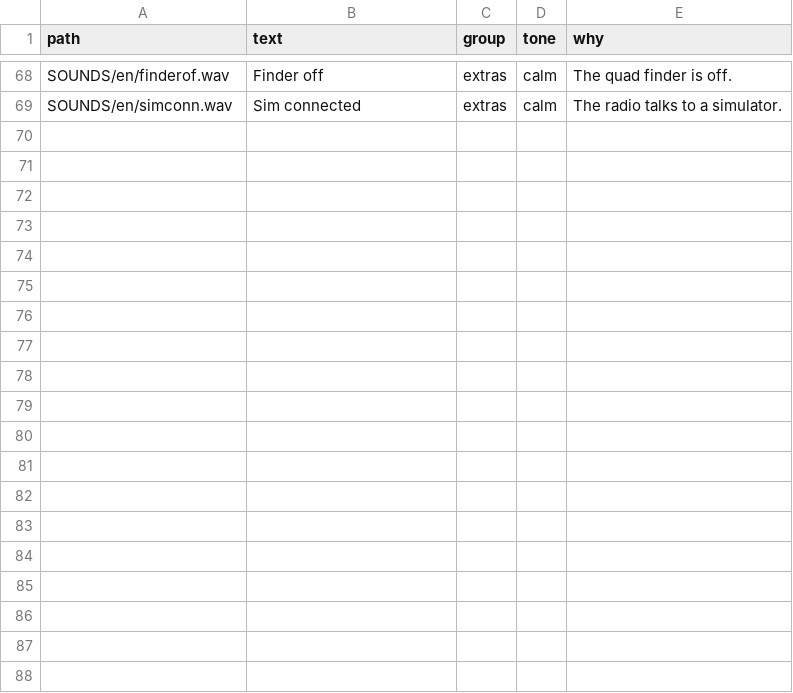
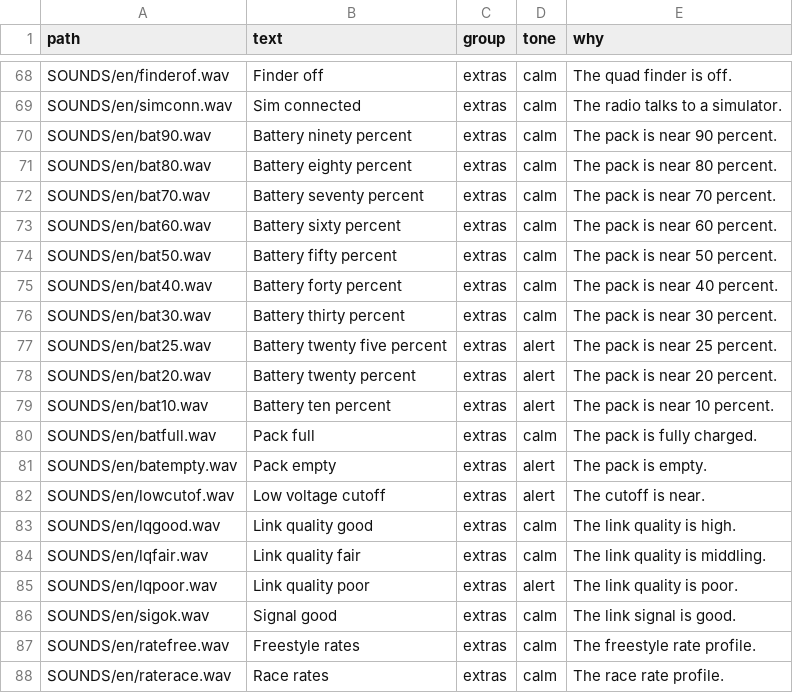
Before and after one commit to noahkiss/quadcam, a CSV file: src-tauri/resources/voice/sets/extras.csv, drawn as a sheet; only a part is shown, gaps mark what is left out; the diff covers the shown part only; the diff names each change by its address in the sheet, - before the commit and + after, or states it on an @@ line.

Commit message:
voice: full EdgeTX English set (747 prompts), aircraft kinds, car and scripts sets, more FPV extras and easter eggs

```diff
--- a/src-tauri/resources/voice/sets/extras.csv
+++ b/src-tauri/resources/voice/sets/extras.csv
+row 70: SOUNDS/en/bat90.wav | Battery ninety percent | extras | calm | The pack is near 90 percent.
+row 71: SOUNDS/en/bat80.wav | Battery eighty percent | extras | calm | The pack is near 80 percent.
+row 72: SOUNDS/en/bat70.wav | Battery seventy percent | extras | calm | The pack is near 70 percent.
+row 73: SOUNDS/en/bat60.wav | Battery sixty percent | extras | calm | The pack is near 60 percent.
+row 74: SOUNDS/en/bat50.wav | Battery fifty percent | extras | calm | The pack is near 50 percent.
+row 75: SOUNDS/en/bat40.wav | Battery forty percent | extras | calm | The pack is near 40 percent.
+row 76: SOUNDS/en/bat30.wav | Battery thirty percent | extras | calm | The pack is near 30 percent.
+row 77: SOUNDS/en/bat25.wav | Battery twenty five percent | extras | alert | The pack is near 25 percent.
+row 78: SOUNDS/en/bat20.wav | Battery twenty percent | extras | alert | The pack is near 20 percent.
+row 79: SOUNDS/en/bat10.wav | Battery ten percent | extras | alert | The pack is near 10 percent.
+row 80: SOUNDS/en/batfull.wav | Pack full | extras | calm | The pack is fully charged.
+row 81: SOUNDS/en/batempty.wav | Pack empty | extras | alert | The pack is empty.
+row 82: SOUNDS/en/lowcutof.wav | Low voltage cutoff | extras | alert | The cutoff is near.
+row 83: SOUNDS/en/lqgood.wav | Link quality good | extras | calm | The link quality is high.
+row 84: SOUNDS/en/lqfair.wav | Link quality fair | extras | calm | The link quality is middling.
+row 85: SOUNDS/en/lqpoor.wav | Link quality poor | extras | alert | The link quality is poor.
+row 86: SOUNDS/en/sigok.wav | Signal good | extras | calm | The link signal is good.
+row 87: SOUNDS/en/ratefree.wav | Freestyle rates | extras | calm | The freestyle rate profile.
+row 88: SOUNDS/en/raterace.wav | Race rates | extras | calm | The race rate profile.
```
Also changed, not shown: 21 added rows elsewhere in this file, src-tauri/resources/voice/sets/easter.csv, src-tauri/resources/voice/sets/glider.csv, 10 other files.
